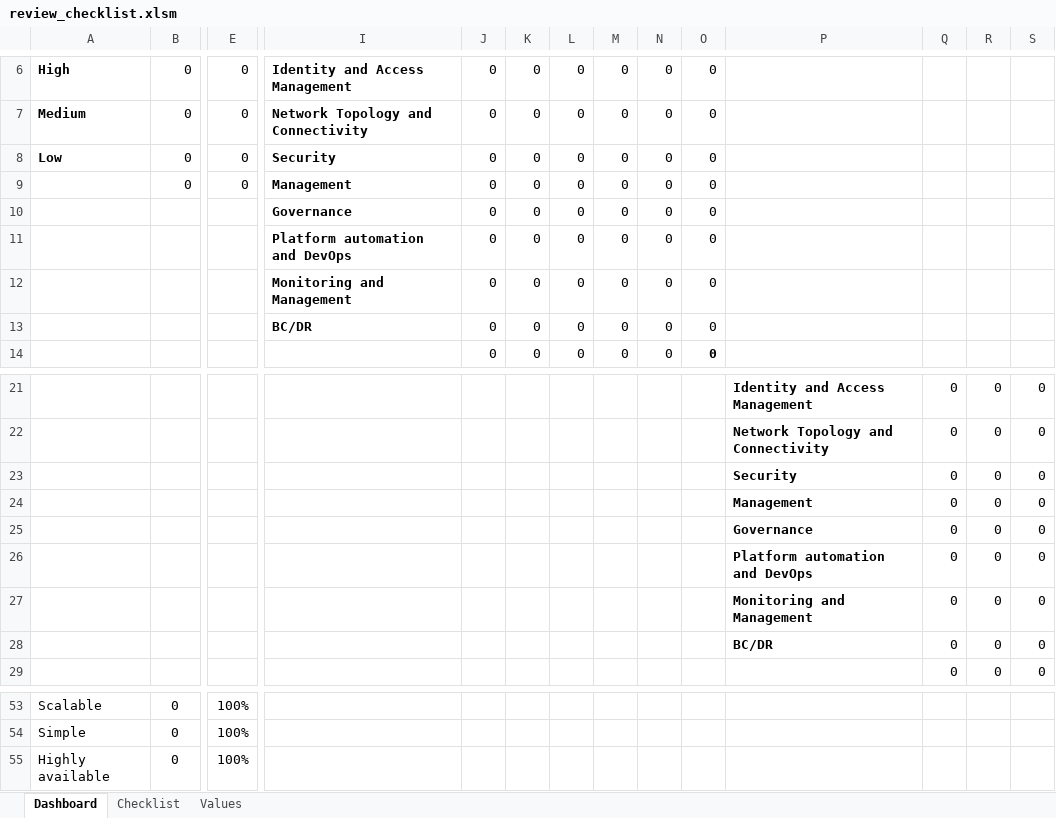
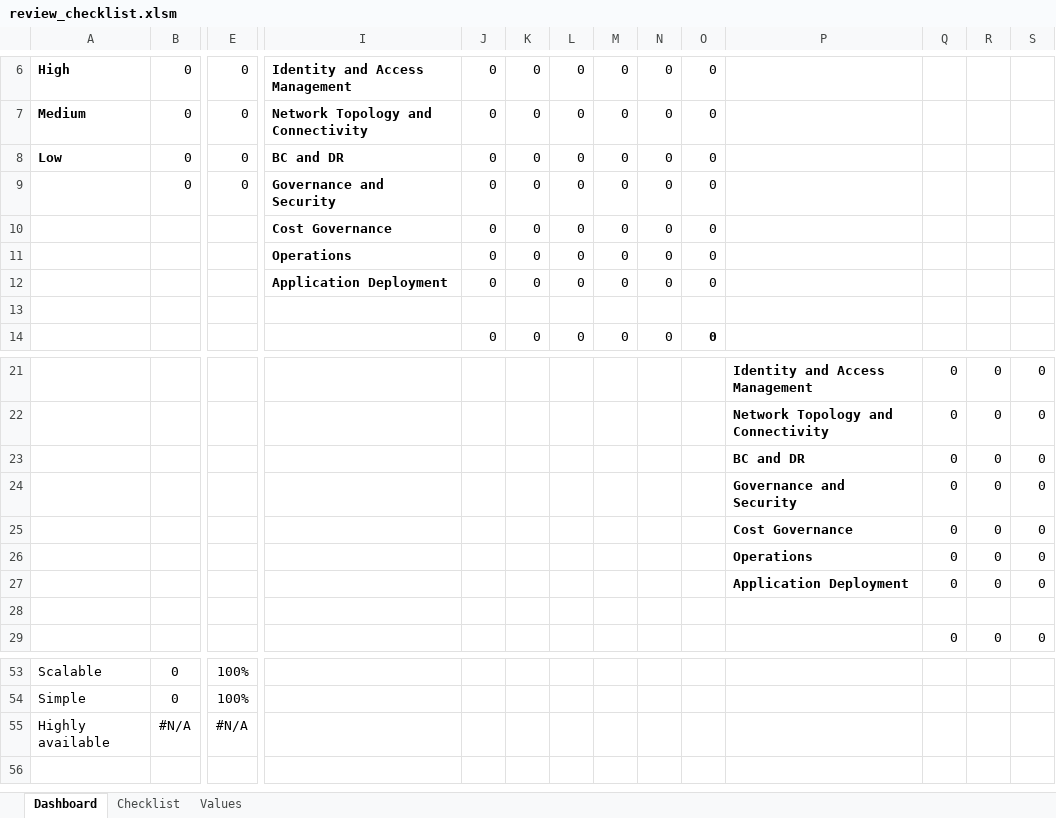
Before and after one commit to Azure/review-checklists, an Excel workbook: spreadsheet/review_checklist.xlsm, sheet Dashboard, drawn as a sheet; only a part is shown, gaps mark what is left out; values as stored, in another font and other column widths than the file's, no borders; charts and pictures and conditional formats not drawn; removed rows and columns are numbered as before the commit, all else as after; rows hold the shown columns only; the diff names each change by its address in the sheet, - before the commit and + after, or states it on an @@ line.

```diff
--- a/spreadsheet/review_checklist.xlsm (sheet Dashboard)
+++ b/spreadsheet/review_checklist.xlsm (sheet Dashboard)
-I8: Security
+I8: BC and DR
-I9: Management
+I9: Governance and Security
-I10: Governance
+I10: Cost Governance
-I11: Platform automation and DevOps
+I11: Operations
-I12: Monitoring and Management
+I12: Application Deployment
-row 13:  |  |  | BC/DR | 0 | 0 | 0 | 0 | 0 | 0
+row 13: (empty)
-P23: Security
+P23: BC and DR
-P24: Management
+P24: Governance and Security
-P25: Governance
+P25: Cost Governance
-P26: Platform automation and DevOps
+P26: Operations
-P27: Monitoring and Management
+P27: Application Deployment
-row 28:  |  |  |  |  |  |  |  |  |  | BC/DR | 0 | 0 | 0
+row 28: (empty)
-row 55: Highly available | 0 | 100%
+row 55: Highly available | #N/A | #N/A
```
Also changed, not shown: sheet Checklist, sheet Values, formulas that keep their value, charts or pictures, 2 other files.
